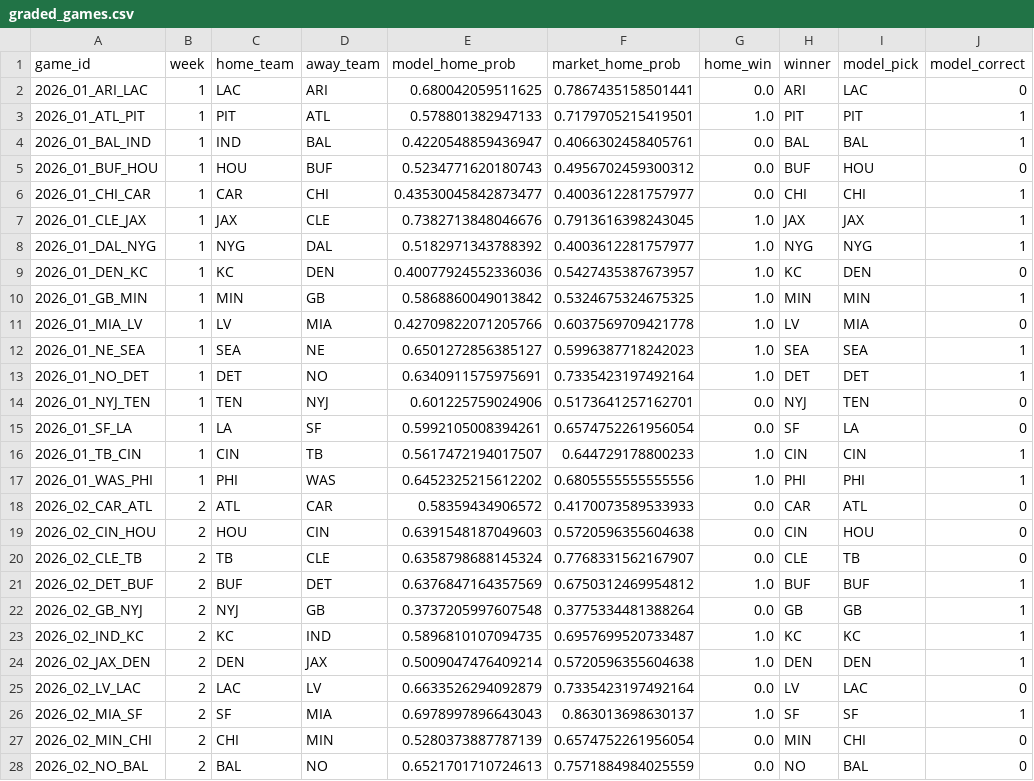
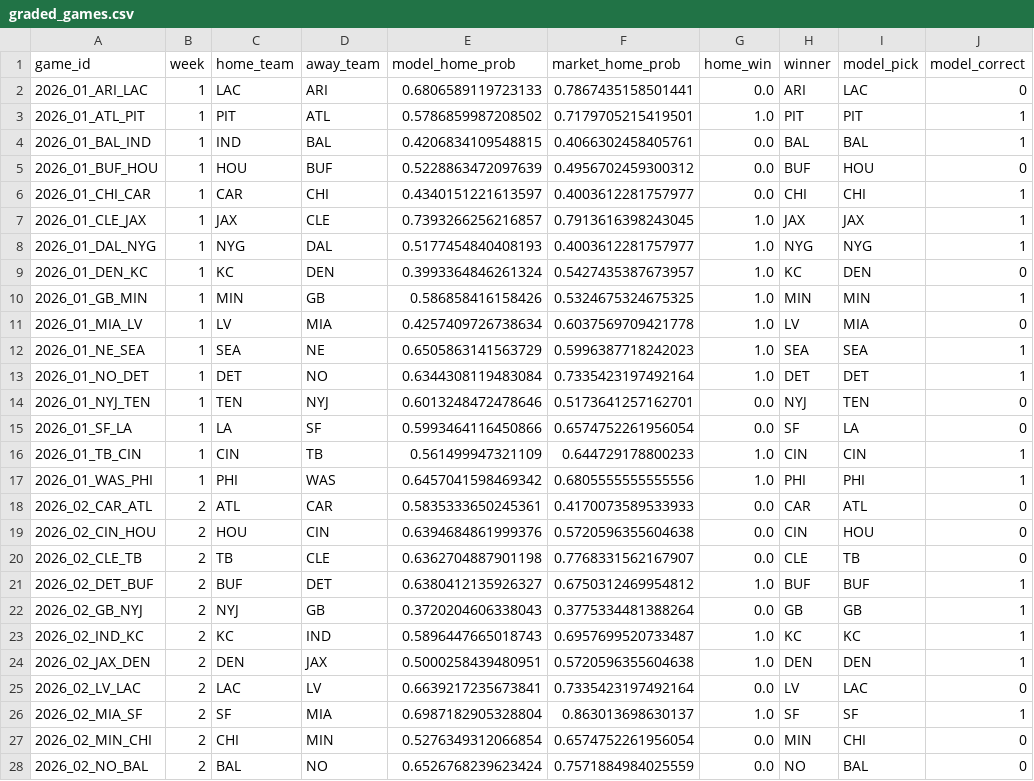
Before and after one commit to JimmyMick/nfl-pickem, a CSV file: predictions/cloud/graded_games.csv, drawn as a sheet; only a part is shown; the diff covers the shown part only; the diff names each change by its address in the sheet, - before the commit and + after, or states it on an @@ line.

```diff
--- a/predictions/cloud/graded_games.csv
+++ b/predictions/cloud/graded_games.csv
-E2 (model_home_prob): 0.680042059511625
+E2 (model_home_prob): 0.6806589119723133
-E3 (model_home_prob): 0.578801382947133
+E3 (model_home_prob): 0.5786859987208502
-E4 (model_home_prob): 0.4220548859436947
+E4 (model_home_prob): 0.4206834109548815
-E5 (model_home_prob): 0.5234771620180743
+E5 (model_home_prob): 0.5228863472097639
-E6 (model_home_prob): 0.43530045842873477
+E6 (model_home_prob): 0.4340151221613597
-E7 (model_home_prob): 0.7382713848046676
+E7 (model_home_prob): 0.7393266256216857
-E8 (model_home_prob): 0.5182971343788392
+E8 (model_home_prob): 0.5177454840408193
-E9 (model_home_prob): 0.40077924552336036
+E9 (model_home_prob): 0.3993364846261324
-E10 (model_home_prob): 0.5868860049013842
+E10 (model_home_prob): 0.586858416158426
-E11 (model_home_prob): 0.42709822071205766
+E11 (model_home_prob): 0.4257409726738634
-E12 (model_home_prob): 0.6501272856385127
+E12 (model_home_prob): 0.6505863141563729
-E13 (model_home_prob): 0.6340911575975691
+E13 (model_home_prob): 0.6344308119483084
-E14 (model_home_prob): 0.601225759024906
+E14 (model_home_prob): 0.6013248472478646
-E15 (model_home_prob): 0.5992105008394261
+E15 (model_home_prob): 0.5993464116450866
-E16 (model_home_prob): 0.5617472194017507
+E16 (model_home_prob): 0.561499947321109
-E17 (model_home_prob): 0.6452325215612202
+E17 (model_home_prob): 0.6457041598469342
-E18 (model_home_prob): 0.58359434906572
+E18 (model_home_prob): 0.5835333650245361
-E19 (model_home_prob): 0.6391548187049603
+E19 (model_home_prob): 0.6394684861999376
-E20 (model_home_prob): 0.6358798688145324
+E20 (model_home_prob): 0.6362704887901198
-E21 (model_home_prob): 0.6376847164357569
+E21 (model_home_prob): 0.6380412135926327
-E22 (model_home_prob): 0.3737205997607548
+E22 (model_home_prob): 0.3720204606338043
-E23 (model_home_prob): 0.5896810107094735
+E23 (model_home_prob): 0.5896447665018743
-E24 (model_home_prob): 0.5009047476409214
+E24 (model_home_prob): 0.5000258439480951
-E25 (model_home_prob): 0.6633526294092879
+E25 (model_home_prob): 0.6639217235673841
-E26 (model_home_prob): 0.6978997896643043
+E26 (model_home_prob): 0.6987182905328804
-E27 (model_home_prob): 0.5280373887787139
+E27 (model_home_prob): 0.5276349312066854
-E28 (model_home_prob): 0.6521701710724613
+E28 (model_home_prob): 0.6526768239623424
```
Also changed, not shown: 1 added row and 36 edited cells elsewhere in this file, predictions/cloud/schedule.csv, predictions/cloud/scored_picks.csv, 1 other file.
